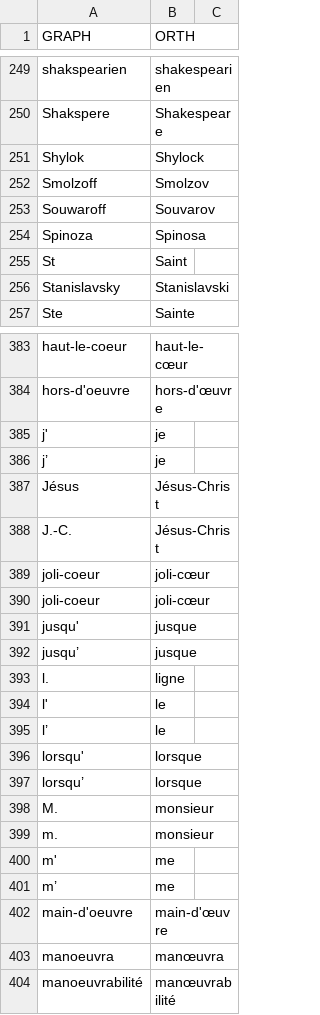
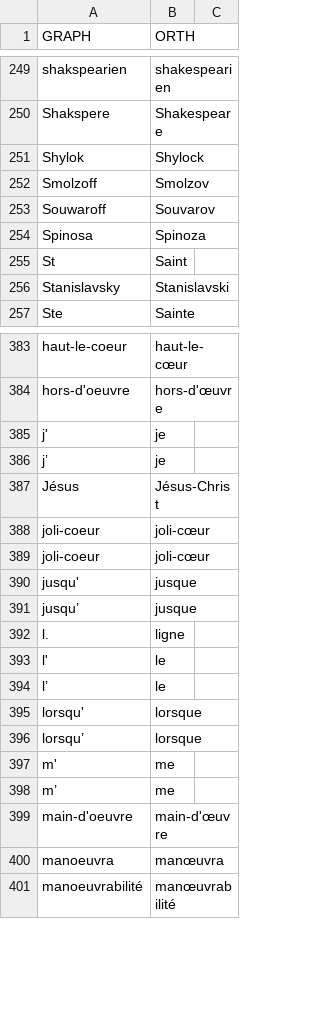
Before and after one commit to oeuvres/alix, a CSV file: java/alix/fr/orth.csv, drawn as a sheet; only a part is shown, gaps mark what is left out; the diff names each change by its address in the sheet, - before the commit and + after, or states it on an @@ line.

```diff
--- a/java/alix/fr/orth.csv
+++ b/java/alix/fr/orth.csv
-A254 (GRAPH): Spinoza
+A254 (GRAPH): Spinosa
-B254 (ORTH): Spinosa
+B254 (ORTH): Spinoza
-row 388: J.-C. | Jésus-Christ
-row 398: M. | monsieur
-row 399: m. | monsieur
```
Also changed, not shown: java/alix/fr/brevidot.csv, java/alix/fr/loc.csv, 5 other files.
